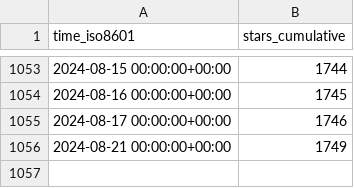
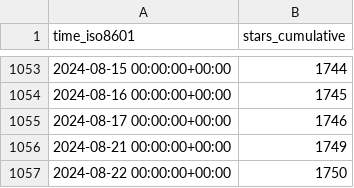
Before and after one commit to stack-of-tasks/gh-repo-stats, a CSV file: stack-of-tasks/pinocchio/ghrs-data/stargazers.csv, drawn as a sheet; only a part is shown, gaps mark what is left out.

```diff
--- a/stack-of-tasks/pinocchio/ghrs-data/stargazers.csv
+++ b/stack-of-tasks/pinocchio/ghrs-data/stargazers.csv
@@ -1056 +1056,2 @@ time_iso8601,stars_cumulative
 2024-08-21 00:00:00+00:00,1749
+2024-08-22 00:00:00+00:00,1750
```
